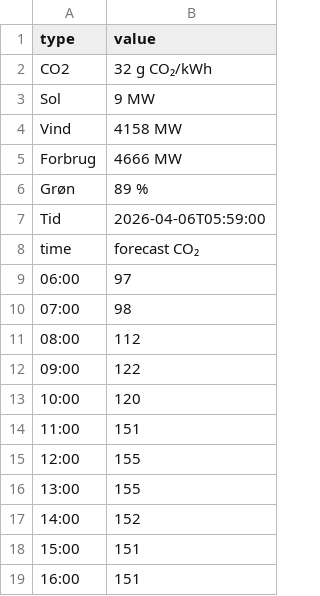
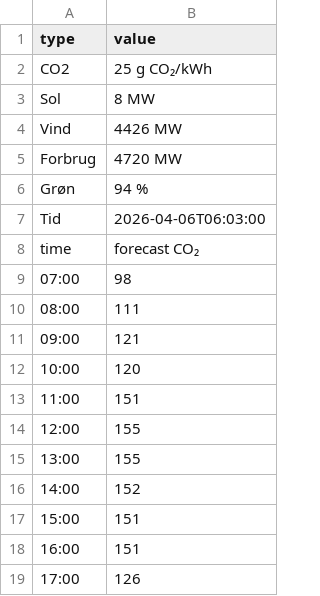
Before and after one commit to TV-2-Vejr/Elpriser, a CSV file: forbrugco2.csv, drawn as a sheet; only a part is shown; the shorter side is filled out with more unchanged rows.

```diff
--- a/forbrugco2.csv
+++ b/forbrugco2.csv
@@ -1,13 +1,12 @@
 type,value
-CO2,32 g CO₂/kWh
-Sol,9 MW
-Vind,4158 MW
-Forbrug,4666 MW
-Grøn,89 %
-Tid,2026-04-06T05:59:00
+CO2,25 g CO₂/kWh
+Sol,8 MW
+Vind,4426 MW
+Forbrug,4720 MW
+Grøn,94 %
+Tid,2026-04-06T06:03:00
 time,forecast CO₂
-06:00,97
 07:00,98
-08:00,112
-09:00,122
+08:00,111
+09:00,121
 10:00,120
```
